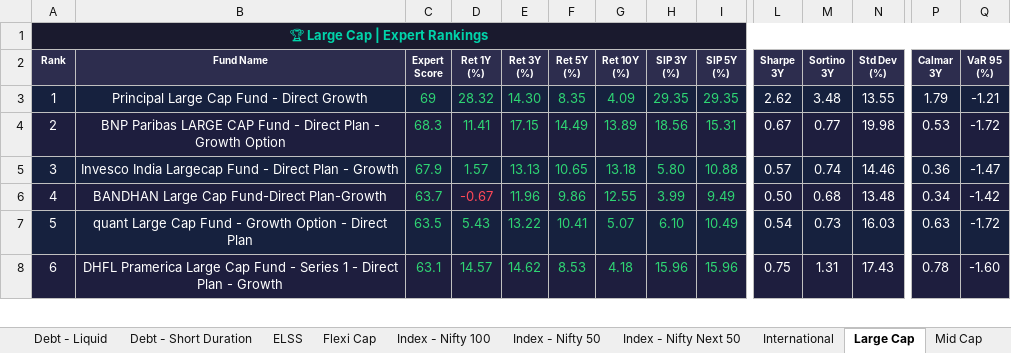
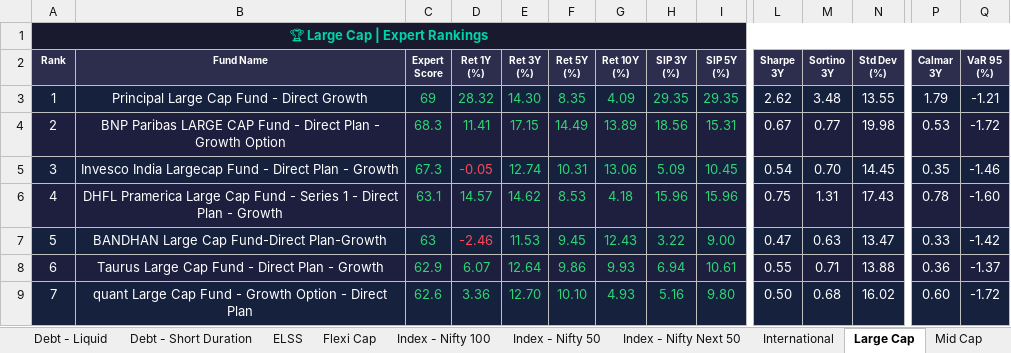
Before and after one commit to myfinancialria/mf-data-fetcher, an Excel workbook: output/MF_Expert_Rankings.xlsx, sheet Large Cap, drawn as a sheet; only a part is shown, gaps mark what is left out; values as stored, in another font and other column widths than the file's, no borders; removed rows and columns are numbered as before the commit, all else as after; rows hold the shown columns only; the diff covers the shown part only; the diff names each change by its address in the sheet, - before the commit and + after, or states it on an @@ line.

```diff
--- a/output/MF_Expert_Rankings.xlsx (sheet Large Cap)
+++ b/output/MF_Expert_Rankings.xlsx (sheet Large Cap)
-C5 (Expert Score): 67.9
+C5 (Expert Score): 67.3
-D5 (Ret 1Y (%)): 1.57
+D5 (Ret 1Y (%)): -0.05
-D5 text colour: #2ED573
+D5 text colour: #FF4757
-E5 (Ret 3Y (%)): 13.13
+E5 (Ret 3Y (%)): 12.74
-F5 (Ret 5Y (%)): 10.65
+F5 (Ret 5Y (%)): 10.31
-G5 (Ret 10Y (%)): 13.18
+G5 (Ret 10Y (%)): 13.06
-H5 (SIP 3Y (%)): 5.80
+H5 (SIP 3Y (%)): 5.09
-I5 (SIP 5Y (%)): 10.88
+I5 (SIP 5Y (%)): 10.45
-L5 (Sharpe 3Y): 0.57
+L5 (Sharpe 3Y): 0.54
-M5 (Sortino 3Y): 0.74
+M5 (Sortino 3Y): 0.70
-N5 (Std Dev (%)): 14.46
+N5 (Std Dev (%)): 14.45
-P5 (Calmar 3Y): 0.36
+P5 (Calmar 3Y): 0.35
-Q5 (VaR 95 (%)): -1.47
+Q5 (VaR 95 (%)): -1.46
-row 6: 4 | BANDHAN Large Cap Fund-Direct Plan-Growth | 63.7 | -0.67 | 11.96 | 9.86 | 12.55 | 3.99 | 9.49 | 0.50 | 0.68 | 13.48 | 0.34 | -1.42
-row 7: 5 | quant Large Cap Fund - Growth Option - Direct Plan | 63.5 | 5.43 | 13.22 | 10.41 | 5.07 | 6.10 | 10.49 | 0.54 | 0.73 | 16.03 | 0.63 | -1.72
-A6 (Rank): 6
+A6 (Rank): 4
+row 7: 5 | BANDHAN Large Cap Fund-Direct Plan-Growth | 63 | -2.46 | 11.53 | 9.45 | 12.43 | 3.22 | 9.00 | 0.47 | 0.63 | 13.47 | 0.33 | -1.42
+row 8: 6 | Taurus Large Cap Fund - Direct Plan - Growth | 62.9 | 6.07 | 12.64 | 9.86 | 9.93 | 6.94 | 10.61 | 0.55 | 0.71 | 13.88 | 0.36 | -1.37
+row 9: 7 | quant Large Cap Fund - Growth Option - Direct Plan | 62.6 | 3.36 | 12.70 | 10.10 | 4.93 | 5.16 | 9.80 | 0.50 | 0.68 | 16.02 | 0.60 | -1.72
```
Also changed, not shown: 9 added rows, 10 removed rows, 360 edited cells and cell formats elsewhere in this sheet, sheet Mid Cap, sheet Sectoral - Banking, sheet Small Cap, sheet Flexi Cap, sheet Balanced Advantage, sheet ELSS, 11 more sheets, 5 other files.
